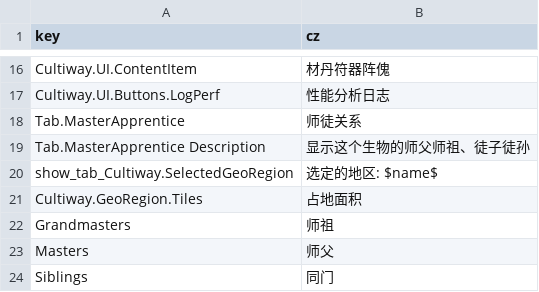
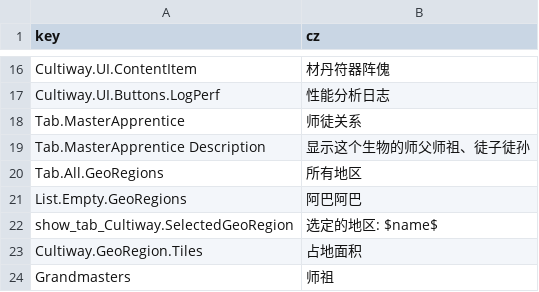
Before and after one commit to inmny/Cultiway-Reborn, a CSV file: Locales/ui.csv, drawn as a sheet; only a part is shown, gaps mark what is left out; the shorter side is filled out with more unchanged rows.

Commit message:
asset: 添加地区列表标签本地化键
为地区列表窗口添加 "所有地区" 标签的本地化支持。

```diff
--- a/Locales/ui.csv
+++ b/Locales/ui.csv
@@ -19,2 +19,4 @@ Tab.MasterApprentice,师徒关系
 Tab.MasterApprentice Description,显示这个生物的师父师祖、徒子徒孙
+Tab.All.GeoRegions,所有地区
+List.Empty.GeoRegions,阿巴阿巴
 show_tab_Cultiway.SelectedGeoRegion,选定的地区: $name$
```
